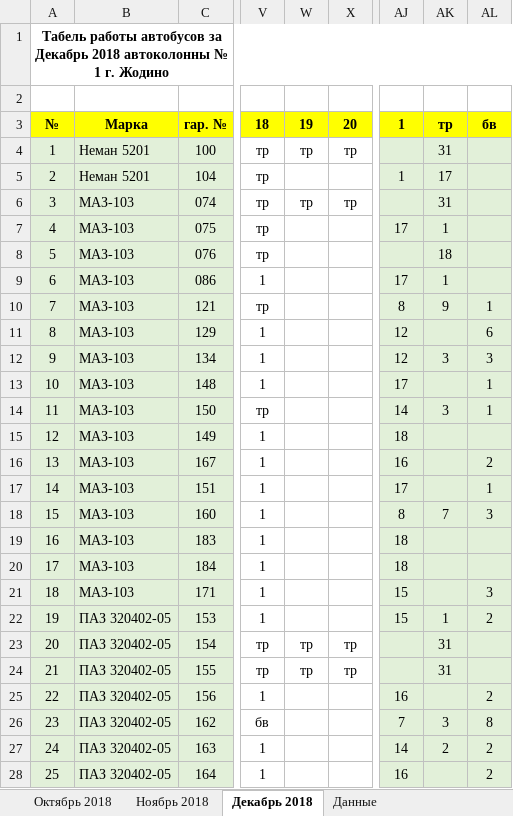
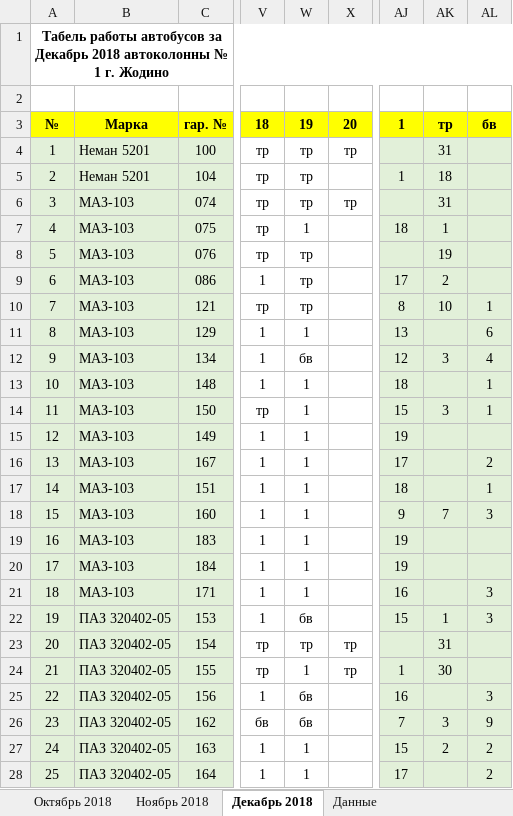
Before and after one commit to Autopark18/___MyDocuments___, an Excel workbook: Табели/!Табель работы авто за 2018 г..xlsm, sheet Декабрь 2018, drawn as a sheet; only a part is shown, gaps mark what is left out; values as stored, in another font and other column widths than the file's, no borders; conditional formats not drawn; the diff covers the shown part only; the diff names each change by its address in the sheet, - before the commit and + after, or states it on an @@ line.

```diff
--- a/Табели/!Табель работы авто за 2018 г..xlsm (sheet Декабрь 2018)
+++ b/Табели/!Табель работы авто за 2018 г..xlsm (sheet Декабрь 2018)
-W5: (empty)
+W5: тр
-AK5: 17
+AK5: 18
-W7: (empty)
+W7: 1
-AJ7: 17
+AJ7: 18
-W8:W10: (empty)
+W8:W10: тр
-AK8: 18
+AK8: 19
-AK9: 1
+AK9: 2
-AK10: 9
+AK10: 10
-W11: (empty)
+W11: 1
-AJ11: 12
+AJ11: 13
-W12: (empty)
+W12: бв
-AL12: 3
+AL12: 4
-W13:W21: (empty)
+W13:W21: 1
-AJ13: 17
+AJ13: 18
-AJ14: 14
+AJ14: 15
-AJ15: 18
+AJ15: 19
-AJ16: 16
+AJ16: 17
-AJ17: 17
+AJ17: 18
-AJ18: 8
+AJ18: 9
-AJ19:AJ20: 18
+AJ19:AJ20: 19
-AJ21: 15
+AJ21: 16
-W22: (empty)
+W22: бв
-AL22: 2
+AL22: 3
-W24: тр
+W24: 1
-AJ24: (empty)
+AJ24: 1
-AK24: 31
+AK24: 30
-W25:W26: (empty)
+W25:W26: бв
-AL25: 2
+AL25: 3
-AL26: 8
+AL26: 9
-W27:W28: (empty)
+W27:W28: 1
-AJ27: 14
+AJ27: 15
-AJ28: 16
+AJ28: 17
```
Also changed, not shown: 34 edited cells elsewhere in this sheet, Табели/!Анализ выполнения задания по водителям за 2018 г..xlsm, Табели/!Табель не работающих АСДУ.xlsm, 5 other files.
